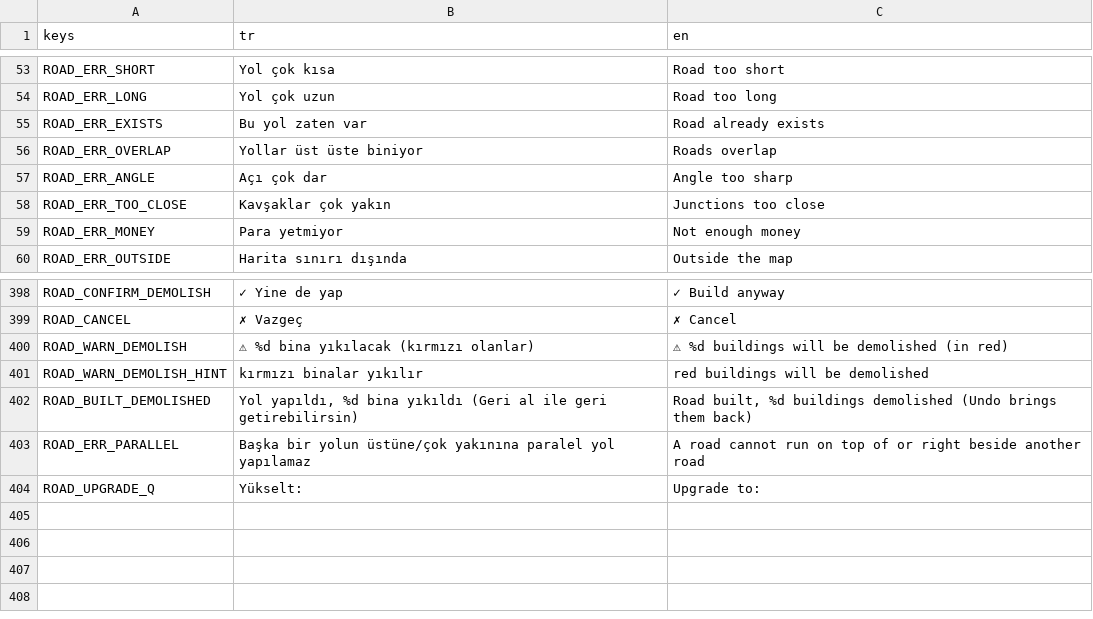
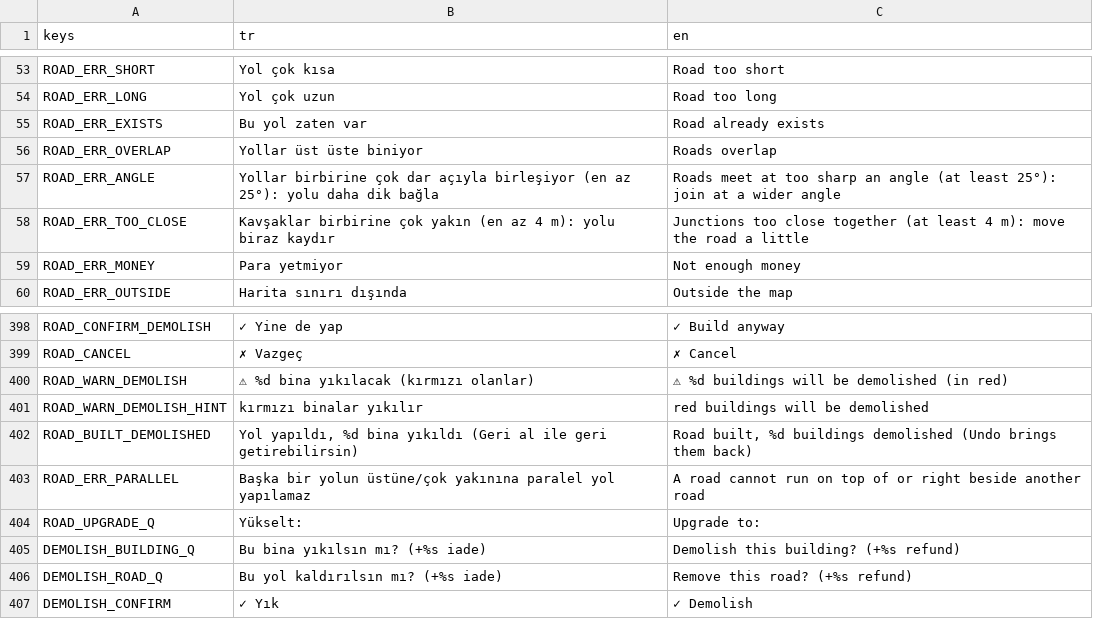
Before and after one commit to hasanali6/hasanali6.github.io, a CSV file: citysim/locale/strings.csv, drawn as a sheet; only a part is shown, gaps mark what is left out.

```diff
--- a/citysim/locale/strings.csv
+++ b/citysim/locale/strings.csv
@@ -56,4 +56,4 @@ ROAD_ERR_EXISTS,Bu yol zaten var,Road already exists
 ROAD_ERR_OVERLAP,Yollar üst üste biniyor,Roads overlap
-ROAD_ERR_ANGLE,Açı çok dar,Angle too sharp
-ROAD_ERR_TOO_CLOSE,Kavşaklar çok yakın,Junctions too close
+ROAD_ERR_ANGLE,"Yollar birbirine çok dar açıyla birleşiyor (en az 25°): yolu daha dik bağla","Roads meet at too sharp an angle (at least 25°): join at a wider angle"
+ROAD_ERR_TOO_CLOSE,"Kavşaklar birbirine çok yakın (en az 4 m): yolu biraz kaydır","Junctions too close together (at least 4 m): move the road a little"
 ROAD_ERR_MONEY,Para yetmiyor,Not enough money
@@ -404 +404,4 @@ ROAD_ERR_PARALLEL,Başka bir yolun üstüne/çok yakınına paralel yol yapılam
 ROAD_UPGRADE_Q,Yükselt:,Upgrade to:
+DEMOLISH_BUILDING_Q,"Bu bina yıkılsın mı? (+%s iade)","Demolish this building? (+%s refund)"
+DEMOLISH_ROAD_Q,"Bu yol kaldırılsın mı? (+%s iade)","Remove this road? (+%s refund)"
+DEMOLISH_CONFIRM,✓ Yık,✓ Demolish
```
Also changed, not shown: 12 other files.
